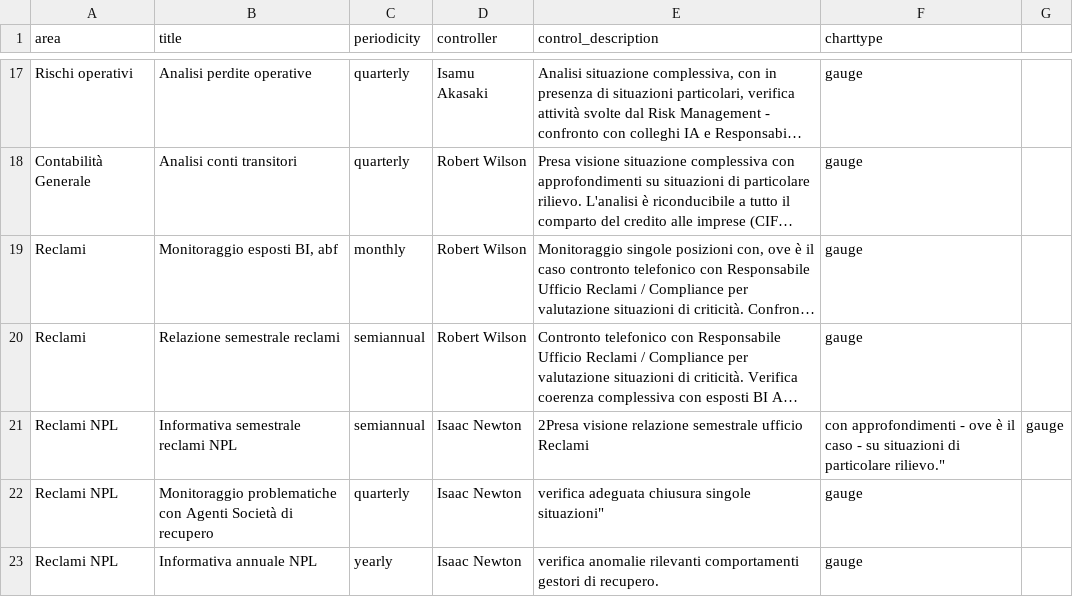
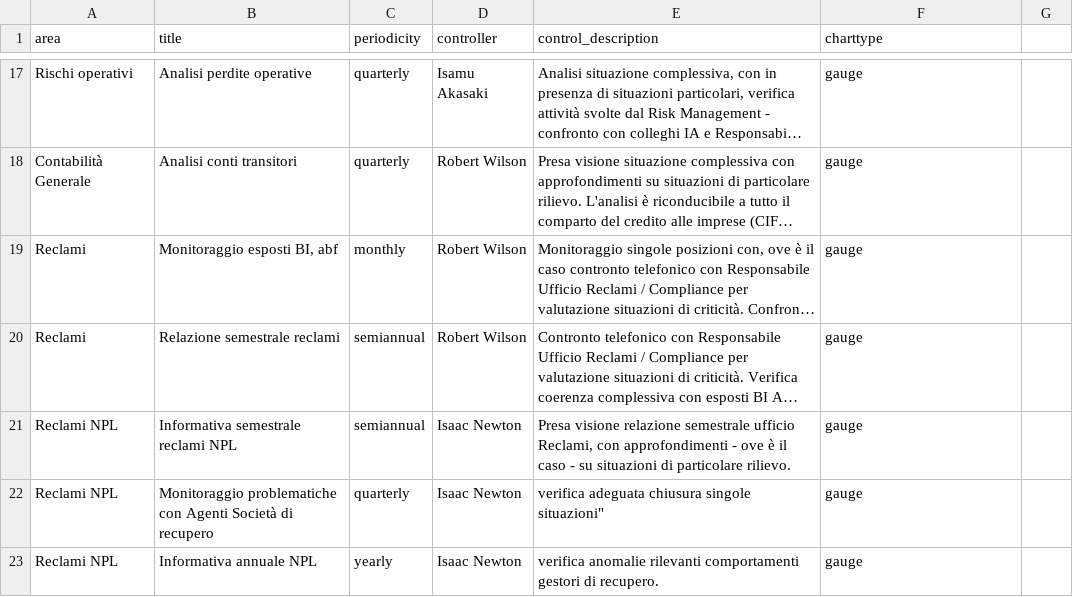
Before and after one commit to mttstt/AuditTool, a CSV file: files/lib/Registrycontrols.csv, drawn as a sheet; only a part is shown, gaps mark what is left out; long unchanged cells end in …; the diff names each change by its address in the sheet, - before the commit and + after, or states it on an @@ line.

Commit message:
Update Registrycontrols.csv

```diff
--- a/files/lib/Registrycontrols.csv
+++ b/files/lib/Registrycontrols.csv
-E21 (control_description): 2Presa visione relazione semestrale ufficio Reclami
+E21 (control_description): Presa visione relazione semestrale ufficio Reclami, con approfondimenti - ove è il caso - su situazioni di particolare rilievo.
-F21 (charttype): con approfondimenti - ove è il caso - su situazioni di particolare rilievo."
+F21 (charttype): gauge
-G21: gauge
+G21: (empty)
```
